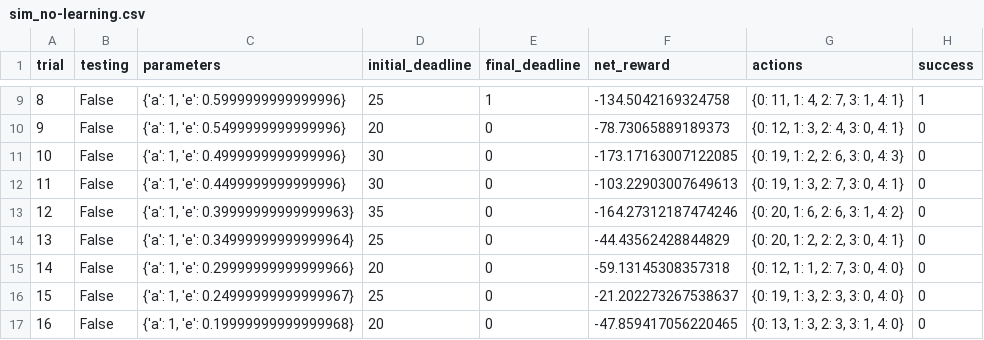
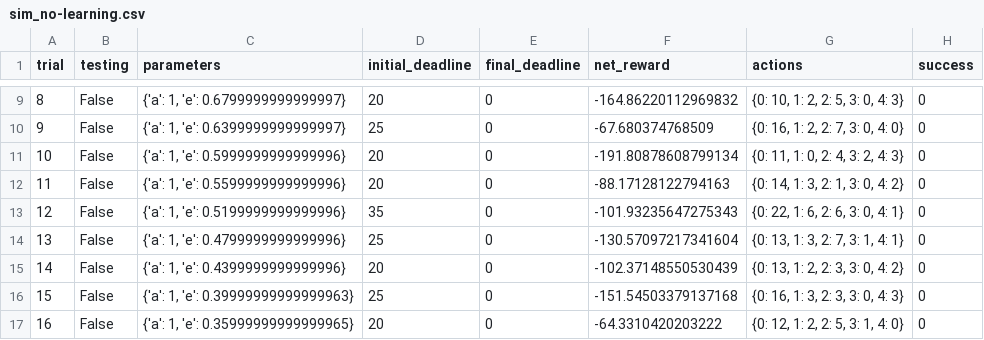
Before and after one commit to arighna/Projects, a CSV file: smartcab/smartcab/logs/sim_no-learning.csv, drawn as a sheet; only a part is shown, gaps mark what is left out; the diff covers the shown part only.

```diff
--- a/smartcab/smartcab/logs/sim_no-learning.csv
+++ b/smartcab/smartcab/logs/sim_no-learning.csv
@@ -9,9 +9,9 @@ trial,testing,parameters,initial_deadline,final_deadline,net_reward,actions,succ
-8,False,"{'a': 1, 'e': 0.5999999999999996}",25,1,-134.5042169324758,"{0: 11, 1: 4, 2: 7, 3: 1, 4: 1}",1
-9,False,"{'a': 1, 'e': 0.5499999999999996}",20,0,-78.73065889189373,"{0: 12, 1: 3, 2: 4, 3: 0, 4: 1}",0
-10,False,"{'a': 1, 'e': 0.4999999999999996}",30,0,-173.17163007122085,"{0: 19, 1: 2, 2: 6, 3: 0, 4: 3}",0
-11,False,"{'a': 1, 'e': 0.4499999999999996}",30,0,-103.22903007649613,"{0: 19, 1: 3, 2: 7, 3: 0, 4: 1}",0
-12,False,"{'a': 1, 'e': 0.39999999999999963}",35,0,-164.27312187474246,"{0: 20, 1: 6, 2: 6, 3: 1, 4: 2}",0
-13,False,"{'a': 1, 'e': 0.34999999999999964}",25,0,-44.43562428844829,"{0: 20, 1: 2, 2: 2, 3: 0, 4: 1}",0
-14,False,"{'a': 1, 'e': 0.29999999999999966}",20,0,-59.13145308357318,"{0: 12, 1: 1, 2: 7, 3: 0, 4: 0}",0
-15,False,"{'a': 1, 'e': 0.24999999999999967}",25,0,-21.202273267538637,"{0: 19, 1: 3, 2: 3, 3: 0, 4: 0}",0
-16,False,"{'a': 1, 'e': 0.19999999999999968}",20,0,-47.859417056220465,"{0: 13, 1: 3, 2: 3, 3: 1, 4: 0}",0
+8,False,"{'a': 1, 'e': 0.6799999999999997}",20,0,-164.86220112969832,"{0: 10, 1: 2, 2: 5, 3: 0, 4: 3}",0
+9,False,"{'a': 1, 'e': 0.6399999999999997}",25,0,-67.680374768509,"{0: 16, 1: 2, 2: 7, 3: 0, 4: 0}",0
+10,False,"{'a': 1, 'e': 0.5999999999999996}",20,0,-191.80878608799134,"{0: 11, 1: 0, 2: 4, 3: 2, 4: 3}",0
+11,False,"{'a': 1, 'e': 0.5599999999999996}",20,0,-88.17128122794163,"{0: 14, 1: 3, 2: 1, 3: 0, 4: 2}",0
+12,False,"{'a': 1, 'e': 0.5199999999999996}",35,0,-101.93235647275343,"{0: 22, 1: 6, 2: 6, 3: 0, 4: 1}",0
+13,False,"{'a': 1, 'e': 0.4799999999999996}",25,0,-130.57097217341604,"{0: 13, 1: 3, 2: 7, 3: 1, 4: 1}",0
+14,False,"{'a': 1, 'e': 0.4399999999999996}",20,0,-102.37148550530439,"{0: 13, 1: 2, 2: 3, 3: 0, 4: 2}",0
+15,False,"{'a': 1, 'e': 0.39999999999999963}",25,0,-151.54503379137168,"{0: 16, 1: 3, 2: 3, 3: 0, 4: 3}",0
+16,False,"{'a': 1, 'e': 0.35999999999999965}",20,0,-64.3310420203222,"{0: 12, 1: 2, 2: 5, 3: 1, 4: 0}",0
```
Also changed, not shown: 90 edited cells elsewhere in this file, 2 other files.
